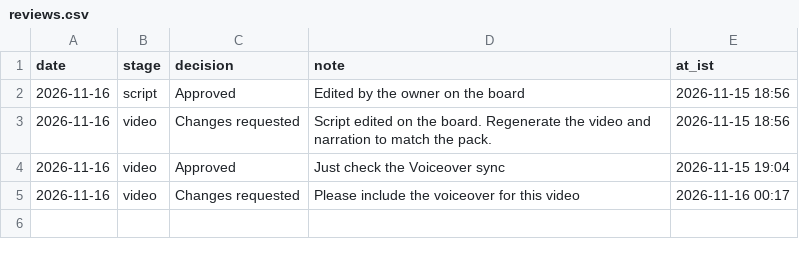
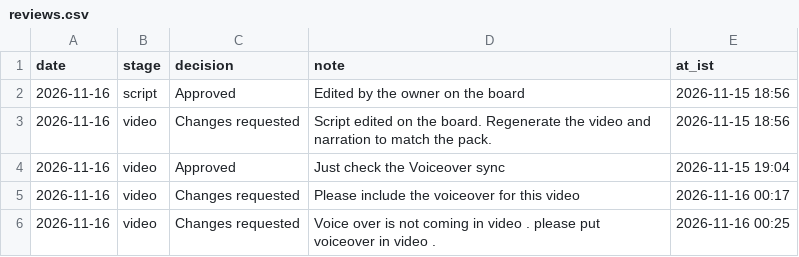
Before and after one commit to anujitbhu/SheLedTheWay, a CSV file: review/reviews.csv, drawn as a sheet; the diff names each change by its address in the sheet, - before the commit and + after, or states it on an @@ line.

Commit message:
review: 2026-11-16 video Changes requested

```diff
--- a/review/reviews.csv
+++ b/review/reviews.csv
+row 6: 2026-11-16 | video | Changes requested | Voice over is not coming in video . please put voiceover in video . | 2026-11-16 00:25
```
